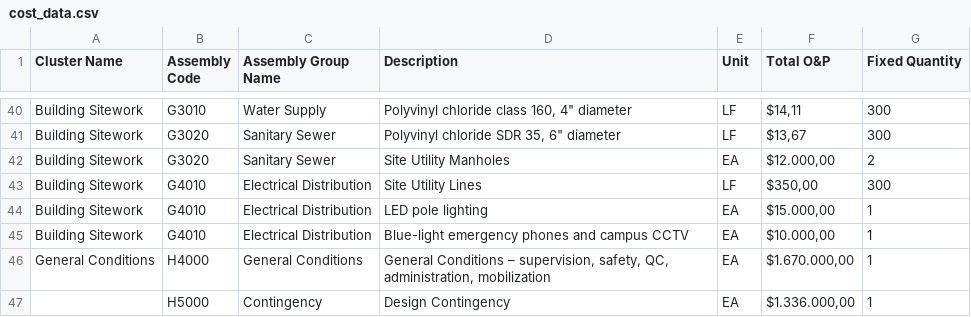
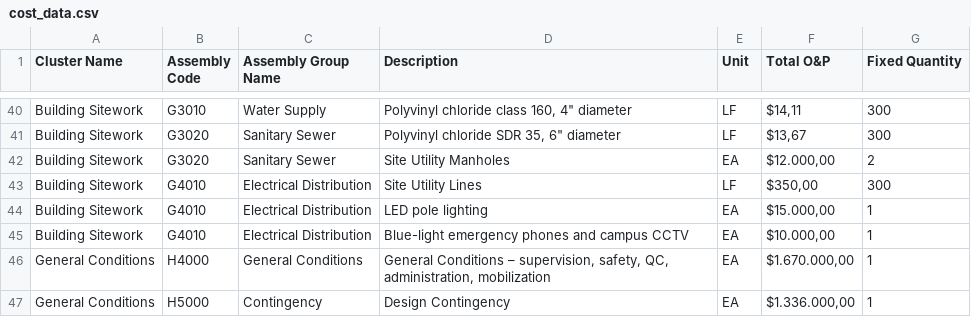
Before and after one commit to mxngl/AutoTVD, a CSV file: cost_data.csv, drawn as a sheet; only a part is shown, gaps mark what is left out.

Commit message:
Updated cost_data.csv
Added cluster to H5000

```diff
--- a/cost_data.csv
+++ b/cost_data.csv
@@ -46,2 +46,2 @@ Building Sitework,G4010,Electrical Distribution,Blue-light emergency phones and
 General Conditions,H4000,General Conditions,"General Conditions – supervision, safety, QC, administration, mobilization",EA,"$1.670.000,00",1
-,H5000,Contingency,Design Contingency,EA,"$1.336.000,00",1
+General Conditions,H5000,Contingency,Design Contingency,EA,"$1.336.000,00",1
```
